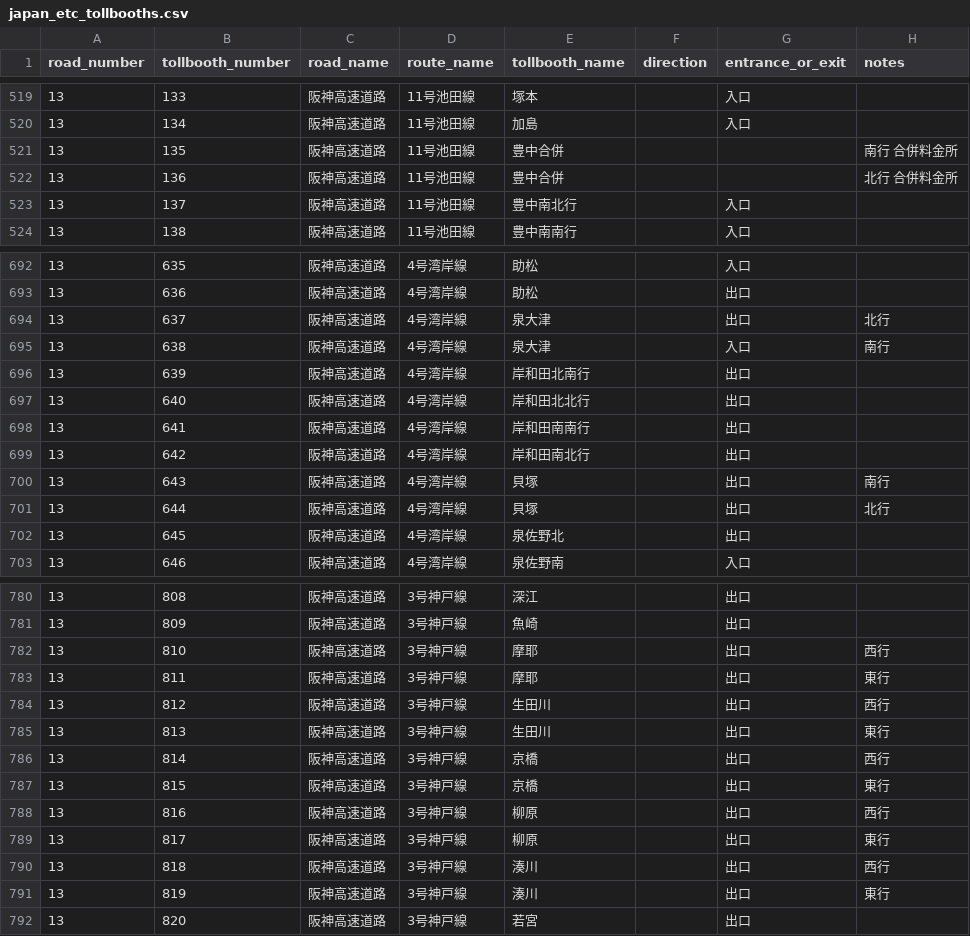
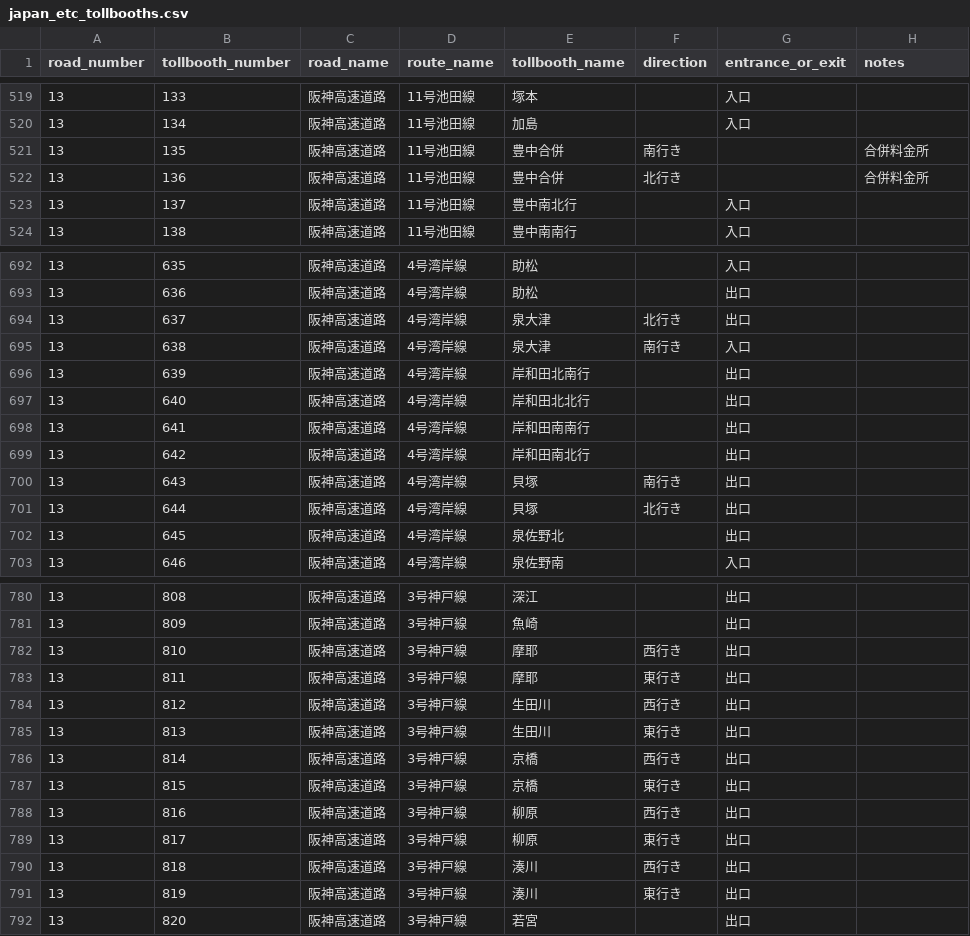
Before and after one commit to yujinakayama/japan_etc, a CSV file: database/japan_etc_tollbooths.csv, drawn as a sheet; only a part is shown, gaps mark what is left out; the diff covers the shown part only.

Commit message:
Extract direction (phase 1)

```diff
--- a/database/japan_etc_tollbooths.csv
+++ b/database/japan_etc_tollbooths.csv
@@ -520,4 +520,4 @@ road_number,tollbooth_number,road_name,route_name,tollbooth_name,direction,entra
 13,134,阪神高速道路,11号池田線,加島,,入口,
-13,135,阪神高速道路,11号池田線,豊中合併,,,南行 合併料金所
-13,136,阪神高速道路,11号池田線,豊中合併,,,北行 合併料金所
+13,135,阪神高速道路,11号池田線,豊中合併,南行き,,合併料金所
+13,136,阪神高速道路,11号池田線,豊中合併,北行き,,合併料金所
 13,137,阪神高速道路,11号池田線,豊中南北行,,入口,
@@ -693,4 +693,4 @@ road_number,tollbooth_number,road_name,route_name,tollbooth_name,direction,entra
 13,636,阪神高速道路,4号湾岸線,助松,,出口,
-13,637,阪神高速道路,4号湾岸線,泉大津,,出口,北行
-13,638,阪神高速道路,4号湾岸線,泉大津,,入口,南行
+13,637,阪神高速道路,4号湾岸線,泉大津,北行き,出口,
+13,638,阪神高速道路,4号湾岸線,泉大津,南行き,入口,
 13,639,阪神高速道路,4号湾岸線,岸和田北南行,,出口,
@@ -699,4 +699,4 @@ road_number,tollbooth_number,road_name,route_name,tollbooth_name,direction,entra
 13,642,阪神高速道路,4号湾岸線,岸和田南北行,,出口,
-13,643,阪神高速道路,4号湾岸線,貝塚,,出口,南行
-13,644,阪神高速道路,4号湾岸線,貝塚,,出口,北行
+13,643,阪神高速道路,4号湾岸線,貝塚,南行き,出口,
+13,644,阪神高速道路,4号湾岸線,貝塚,北行き,出口,
 13,645,阪神高速道路,4号湾岸線,泉佐野北,,出口,
@@ -781,12 +781,12 @@ road_number,tollbooth_number,road_name,route_name,tollbooth_name,direction,entra
 13,809,阪神高速道路,3号神戸線,魚崎,,出口,
-13,810,阪神高速道路,3号神戸線,摩耶,,出口,西行
-13,811,阪神高速道路,3号神戸線,摩耶,,出口,東行
-13,812,阪神高速道路,3号神戸線,生田川,,出口,西行
-13,813,阪神高速道路,3号神戸線,生田川,,出口,東行
-13,814,阪神高速道路,3号神戸線,京橋,,出口,西行
-13,815,阪神高速道路,3号神戸線,京橋,,出口,東行
-13,816,阪神高速道路,3号神戸線,柳原,,出口,西行
-13,817,阪神高速道路,3号神戸線,柳原,,出口,東行
-13,818,阪神高速道路,3号神戸線,湊川,,出口,西行
-13,819,阪神高速道路,3号神戸線,湊川,,出口,東行
+13,810,阪神高速道路,3号神戸線,摩耶,西行き,出口,
+13,811,阪神高速道路,3号神戸線,摩耶,東行き,出口,
+13,812,阪神高速道路,3号神戸線,生田川,西行き,出口,
+13,813,阪神高速道路,3号神戸線,生田川,東行き,出口,
+13,814,阪神高速道路,3号神戸線,京橋,西行き,出口,
+13,815,阪神高速道路,3号神戸線,京橋,東行き,出口,
+13,816,阪神高速道路,3号神戸線,柳原,西行き,出口,
+13,817,阪神高速道路,3号神戸線,柳原,東行き,出口,
+13,818,阪神高速道路,3号神戸線,湊川,西行き,出口,
+13,819,阪神高速道路,3号神戸線,湊川,東行き,出口,
 13,820,阪神高速道路,3号神戸線,若宮,,出口,
```
Also changed, not shown: 28 edited cells elsewhere in this file, 2 other files.
